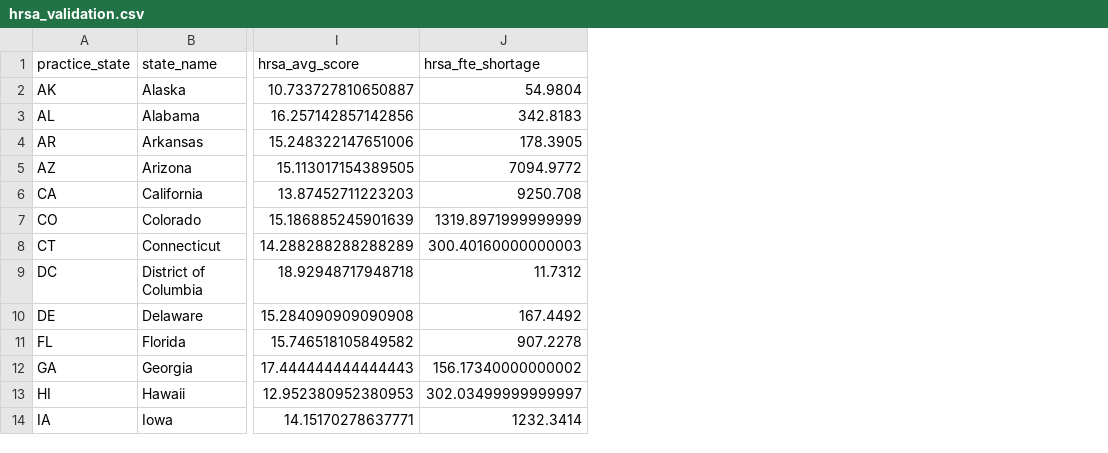
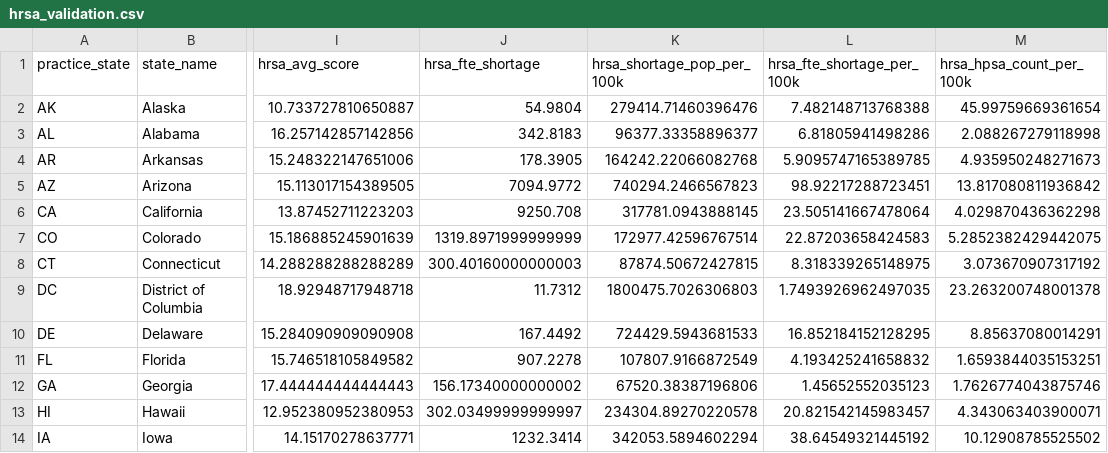
Before and after one commit to kennethyeaher/inst737-final-project-kenneth-yeaher, a CSV file: data/model_outputs/hrsa_validation.csv, drawn as a sheet; only a part is shown, gaps mark what is left out; the diff names each change by its address in the sheet, - before the commit and + after, or states it on an @@ line.

Commit message:
rebuild hrsa validation as rank agreement

```diff
--- a/data/model_outputs/hrsa_validation.csv
+++ b/data/model_outputs/hrsa_validation.csv
+column K (hrsa_shortage_pop_per_100k), rows 2-14: 279414.71460396476 | 96377.33358896377 | 164242.22066082768 | 740294.2466567823 | 317781.0943888145 | 172977.42596767514 | 87874.50672427815 | 1800475.7026306803 | 724429.5943681533 | 107807.9166872549 | 67520.38387196806 | 234304.89270220578 | 342053.5894602294
+column L (hrsa_fte_shortage_per_100k), rows 2-14: 7.482148713768388 | 6.81805941498286 | 5.9095747165389785 | 98.92217288723451 | 23.505141667478064 | 22.87203658424583 | 8.318339265148975 | 1.7493926962497035 | 16.852184152128295 | 4.193425241658832 | 1.45652552035123 | 20.821542145983457 | 38.64549321445192
+column M (hrsa_hpsa_count_per_100k), rows 2-14: 45.99759669361654 | 2.088267279118998 | 4.935950248271673 | 13.817080811936842 | 4.029870436362298 | 5.2852382429442075 | 3.073670907317192 | 23.263200748001378 | 8.85637080014291 | 1.6593844035153251 | 1.7626774043875746 | 4.343063403900071 | 10.12908785525502
```
Also changed, not shown: 3 other files.
